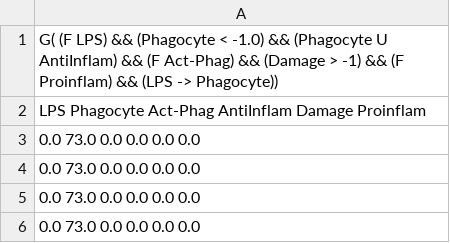
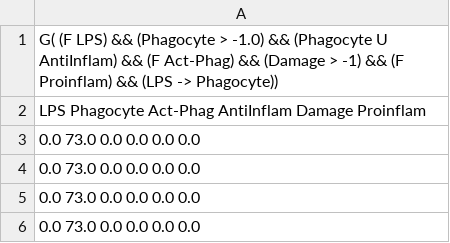
Before and after one commit to huseinz/tracever, a CSV file: out0-0.csv, drawn as a sheet; only a part is shown.

```diff
--- a/out0-0.csv
+++ b/out0-0.csv
@@ -1,2 +1,2 @@
-G( (F LPS) && (Phagocyte < -1.0) && (Phagocyte U AntiInflam) && (F Act-Phag) && (Damage > -1) && (F Proinflam) && (LPS -> Phagocyte))
+G( (F LPS) && (Phagocyte > -1.0) && (Phagocyte U AntiInflam) && (F Act-Phag) && (Damage > -1) && (F Proinflam) && (LPS -> Phagocyte))
 LPS Phagocyte Act-Phag AntiInflam Damage Proinflam
```
Also changed, not shown: 4 other files.
